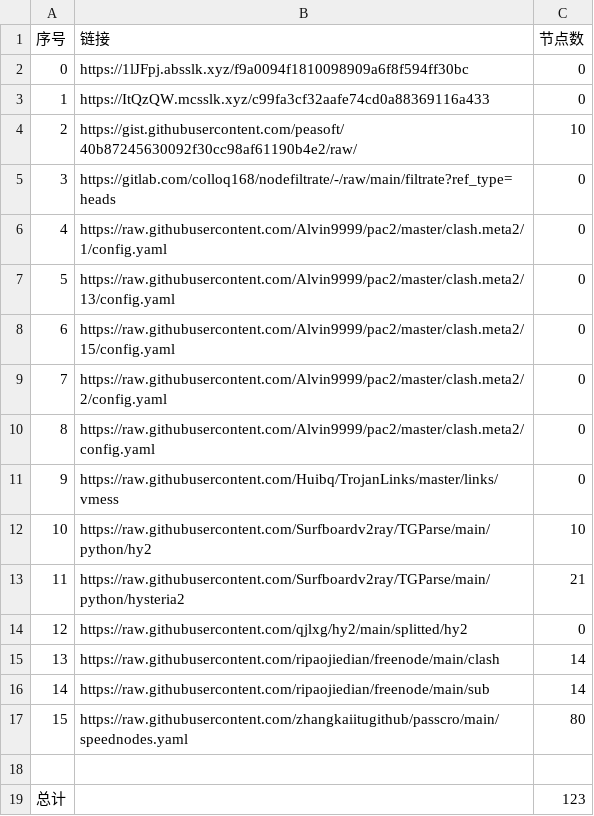
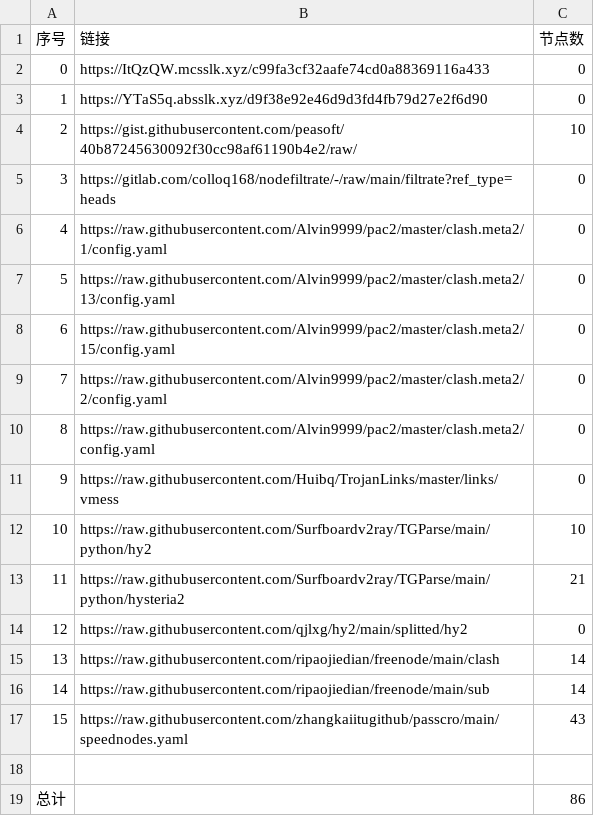
Before and after one commit to AlabasterStone/NoMoreWalls, a CSV file: list_result.csv, drawn as a sheet.

```diff
--- a/list_result.csv
+++ b/list_result.csv
@@ -1,4 +1,4 @@
 序号,链接,节点数
-0,https://1lJFpj.absslk.xyz/f9a0094f1810098909a6f8f594ff30bc,0
-1,https://ItQzQW.mcsslk.xyz/c99fa3cf32aafe74cd0a88369116a433,0
+0,https://ItQzQW.mcsslk.xyz/c99fa3cf32aafe74cd0a88369116a433,0
+1,https://YTaS5q.absslk.xyz/d9f38e92e46d9d3fd4fb79d27e2f6d90,0
 2,https://gist.githubusercontent.com/peasoft/40b87245630092f30cc98af61190b4e2/raw/,10
@@ -16,4 +16,4 @@
 14,https://raw.githubusercontent.com/ripaojiedian/freenode/main/sub,14
-15,https://raw.githubusercontent.com/zhangkaiitugithub/passcro/main/speednodes.yaml,80
+15,https://raw.githubusercontent.com/zhangkaiitugithub/passcro/main/speednodes.yaml,43
 
-总计,,123
+总计,,86
```
Also changed, not shown: 22 other files.
